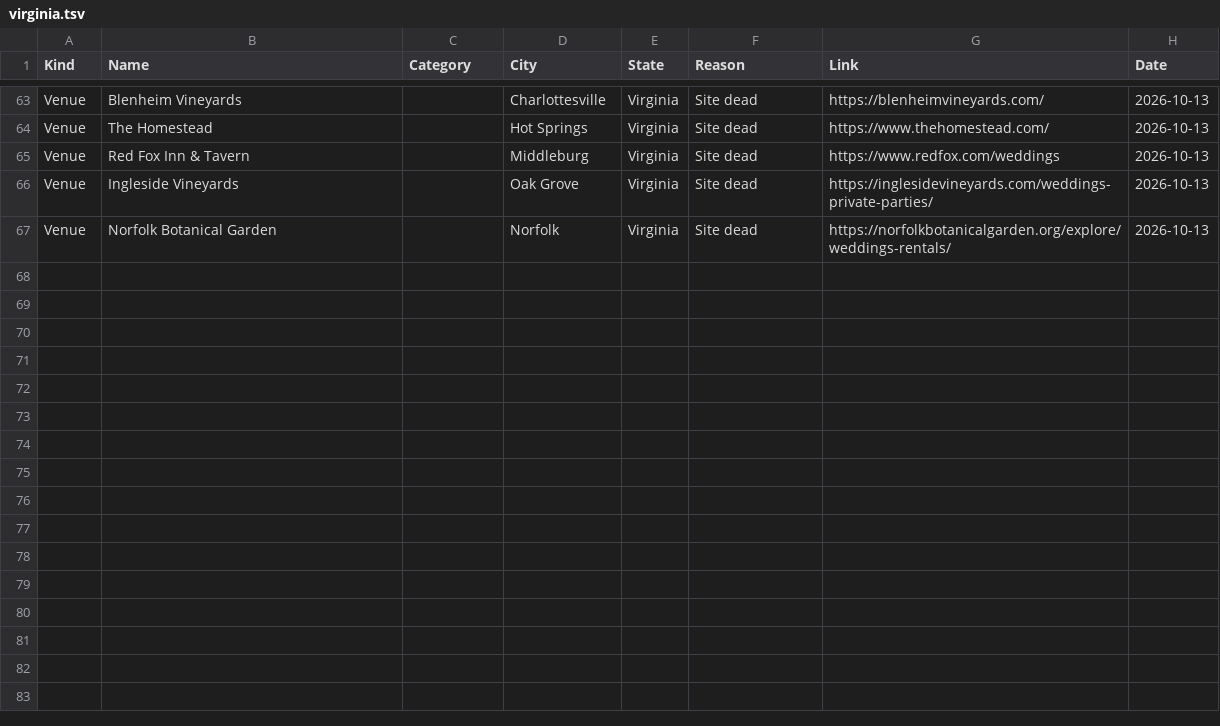
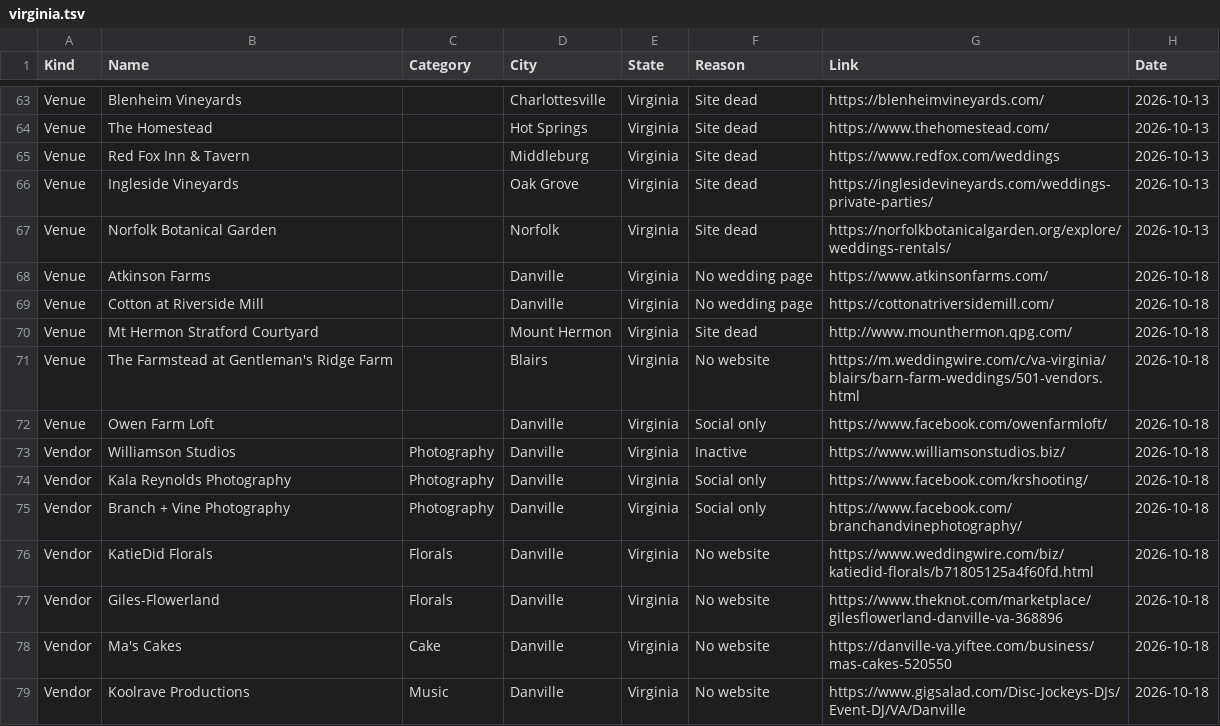
Before and after one commit to dukemackle/Wedding-Build, a TSV file: src/lib/batches/skipped/virginia.tsv, drawn as a sheet; only a part is shown, gaps mark what is left out; the diff names each change by its address in the sheet, - before the commit and + after, or states it on an @@ line.

```diff
--- a/src/lib/batches/skipped/virginia.tsv
+++ b/src/lib/batches/skipped/virginia.tsv
+row 68: Venue | Atkinson Farms |  | Danville | Virginia | No wedding page | https://www.atkinsonfarms.com/ | 2026-10-18
+row 69: Venue | Cotton at Riverside Mill |  | Danville | Virginia | No wedding page | https://cottonatriversidemill.com/ | 2026-10-18
+row 70: Venue | Mt Hermon Stratford Courtyard |  | Mount Hermon | Virginia | Site dead | http://www.mounthermon.qpg.com/ | 2026-10-18
+row 71: Venue | The Farmstead at Gentleman's Ridge Farm |  | Blairs | Virginia | No website | https://m.weddingwire.com/c/va-virginia/blairs/barn-farm-weddings/501-vendors.html | 2026-10-18
+row 72: Venue | Owen Farm Loft |  | Danville | Virginia | Social only | https://www.facebook.com/owenfarmloft/ | 2026-10-18
+row 73: Vendor | Williamson Studios | Photography | Danville | Virginia | Inactive | https://www.williamsonstudios.biz/ | 2026-10-18
+row 74: Vendor | Kala Reynolds Photography | Photography | Danville | Virginia | Social only | https://www.facebook.com/krshooting/ | 2026-10-18
+row 75: Vendor | Branch + Vine Photography | Photography | Danville | Virginia | Social only | https://www.facebook.com/branchandvinephotography/ | 2026-10-18
+row 76: Vendor | KatieDid Florals | Florals | Danville | Virginia | No website | https://www.weddingwire.com/biz/katiedid-florals/b71805125a4f60fd.html | 2026-10-18
+row 77: Vendor | Giles-Flowerland | Florals | Danville | Virginia | No website | https://www.theknot.com/marketplace/gilesflowerland-danville-va-368896 | 2026-10-18
+row 78: Vendor | Ma's Cakes | Cake | Danville | Virginia | No website | https://danville-va.yiftee.com/business/mas-cakes-520550 | 2026-10-18
+row 79: Vendor | Koolrave Productions | Music | Danville | Virginia | No website | https://www.gigsalad.com/Disc-Jockeys-DJs/Event-DJ/VA/Danville | 2026-10-18
```
Also changed, not shown: src/lib/batches/skipped/louisiana.tsv, 4 other files.
